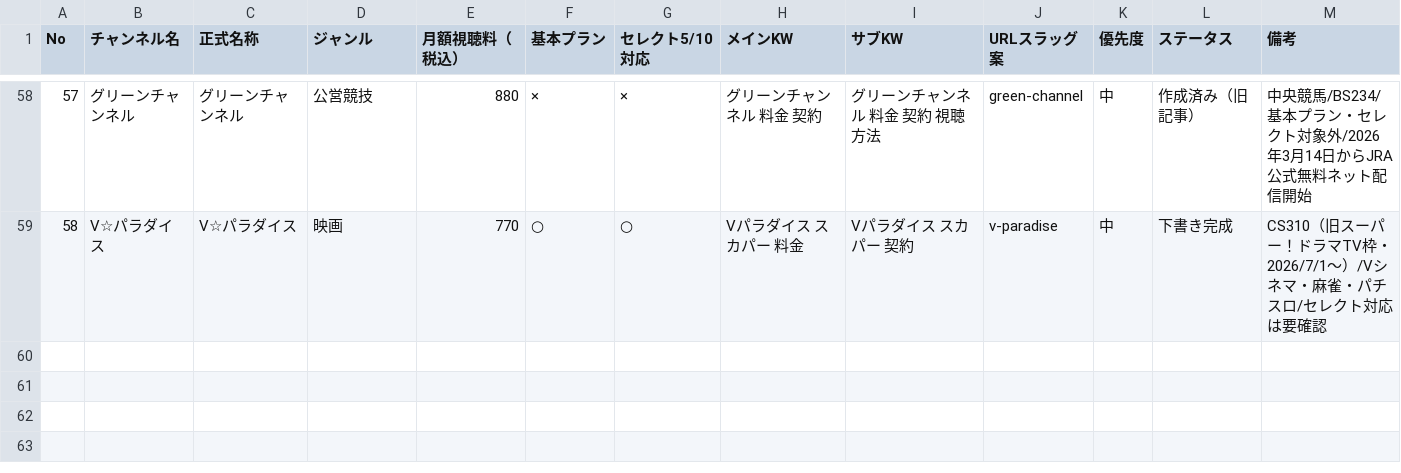
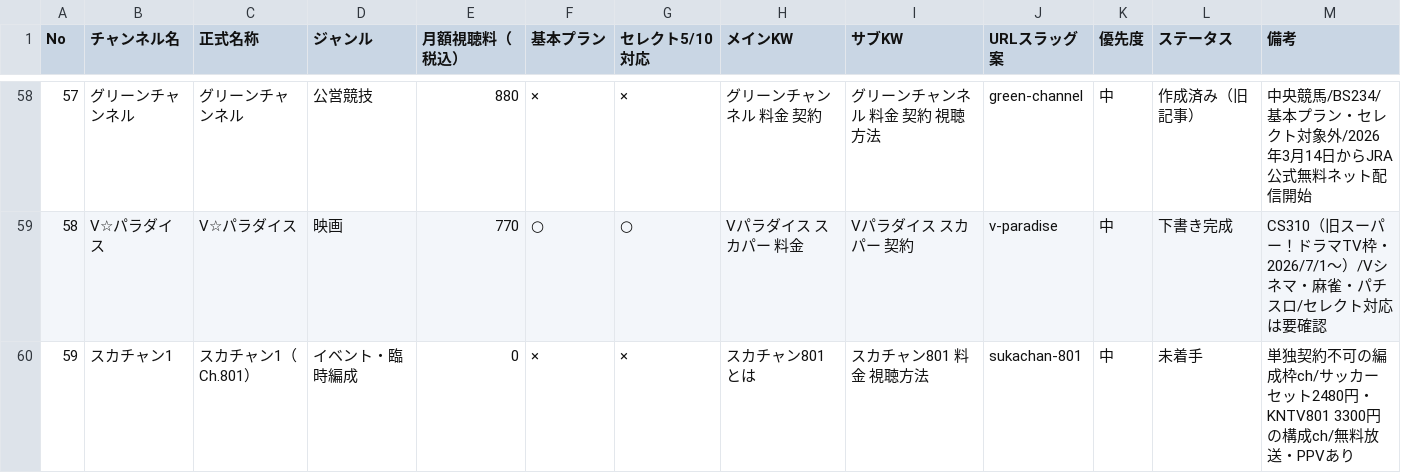
Before and after one commit to shiketa0403/shiketa0403, a CSV file: csv/skapa_channels.csv, drawn as a sheet; only a part is shown, gaps mark what is left out; the diff names each change by its address in the sheet, - before the commit and + after, or states it on an @@ line.

```diff
--- a/csv/skapa_channels.csv
+++ b/csv/skapa_channels.csv
+row 60: 59 | スカチャン1 | スカチャン1（Ch.801） | イベント・臨時編成 | 0 | × | × | スカチャン801 とは | スカチャン801 料金 視聴方法 | sukachan-801 | 中 | 未着手 | 単独契約不可の編成枠ch/サッカーセット2480円・KNTV801 3300円の構成ch/無料放送・PPVあり
```
Also changed, not shown: 1 other file.
